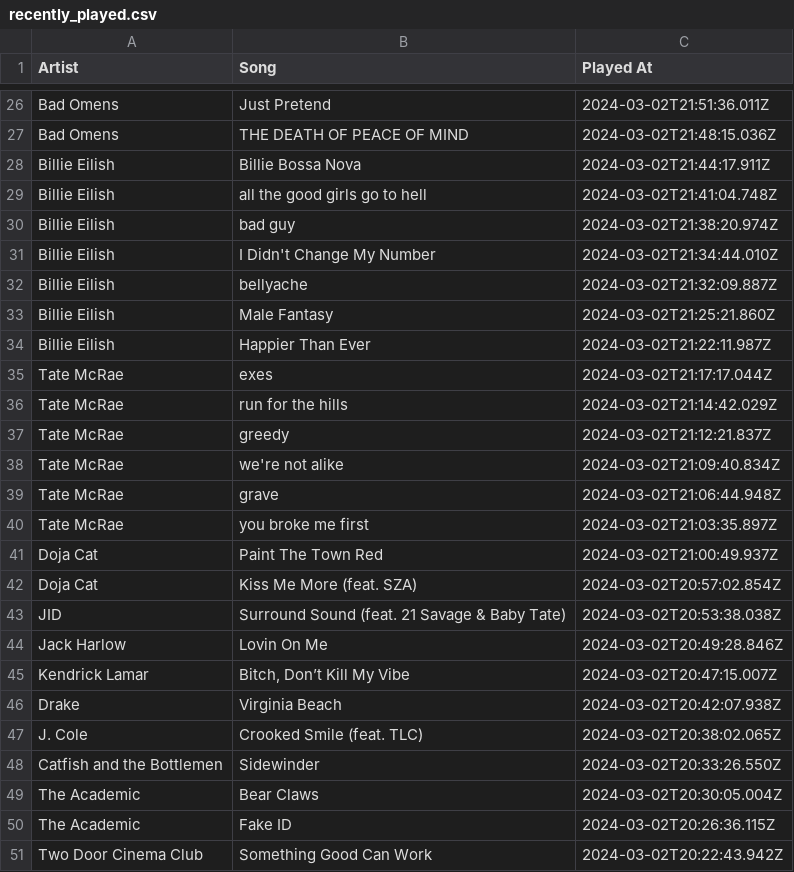
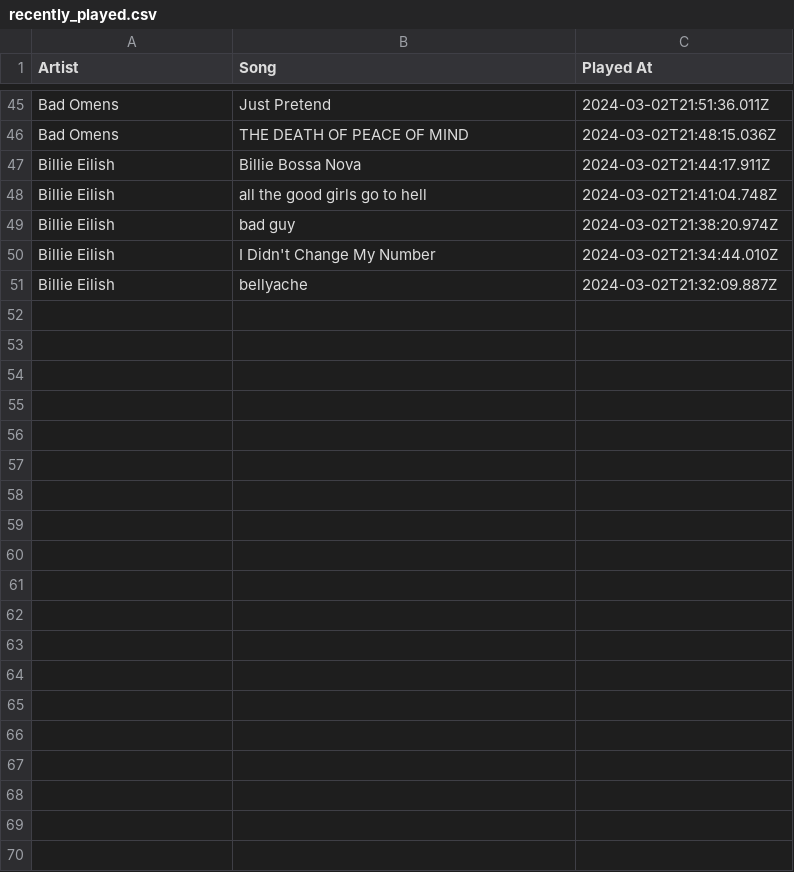
Before and after one commit to salberi1/Spotify_WrapUp_Plus, a CSV file: API_DATA/data_csvs/recently_played.csv, drawn as a sheet; only a part is shown, gaps mark what is left out; the diff covers the shown part only.

```diff
--- a/API_DATA/data_csvs/recently_played.csv
+++ b/API_DATA/data_csvs/recently_played.csv
@@ -32,20 +51 @@ Billie Eilish,I Didn't Change My Number,2024-03-02T21:34:44.010Z
 Billie Eilish,bellyache,2024-03-02T21:32:09.887Z
-Billie Eilish,Male Fantasy,2024-03-02T21:25:21.860Z
-Billie Eilish,Happier Than Ever,2024-03-02T21:22:11.987Z
-Tate McRae,exes,2024-03-02T21:17:17.044Z
-Tate McRae,run for the hills,2024-03-02T21:14:42.029Z
-Tate McRae,greedy,2024-03-02T21:12:21.837Z
-Tate McRae,we're not alike,2024-03-02T21:09:40.834Z
-Tate McRae,grave,2024-03-02T21:06:44.948Z
-Tate McRae,you broke me first,2024-03-02T21:03:35.897Z
-Doja Cat,Paint The Town Red,2024-03-02T21:00:49.937Z
-Doja Cat,Kiss Me More (feat. SZA),2024-03-02T20:57:02.854Z
-JID,Surround Sound (feat. 21 Savage & Baby Tate),2024-03-02T20:53:38.038Z
-Jack Harlow,Lovin On Me,2024-03-02T20:49:28.846Z
-Kendrick Lamar,"Bitch, Don’t Kill My Vibe",2024-03-02T20:47:15.007Z
-Drake,Virginia Beach,2024-03-02T20:42:07.938Z
-J. Cole,Crooked Smile (feat. TLC),2024-03-02T20:38:02.065Z
-Catfish and the Bottlemen,Sidewinder,2024-03-02T20:33:26.550Z
-The Academic,Bear Claws,2024-03-02T20:30:05.004Z
-The Academic,Fake ID,2024-03-02T20:26:36.115Z
-Two Door Cinema Club,Something Good Can Work,2024-03-02T20:22:43.942Z
```
Also changed, not shown: 19 added rows elsewhere in this file, 5 other files.
